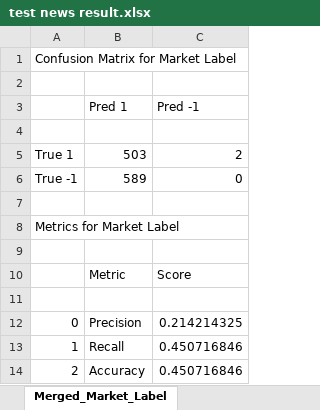
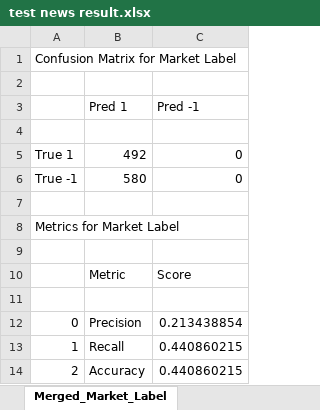
Before and after one commit to CZ-ZL/LLM-News-Label, an Excel workbook: testing data/test news result.xlsx, sheet Merged_Market_Label, drawn as a sheet; values as stored, in another font and other column widths than the file's, no borders; the diff names each change by its address in the sheet, - before the commit and + after, or states it on an @@ line.

```diff
--- a/testing data/test news result.xlsx (sheet Merged_Market_Label)
+++ b/testing data/test news result.xlsx (sheet Merged_Market_Label)
-B5 (Pred 1): 503
+B5 (Pred 1): 492
-C5 (Pred -1): 2
+C5 (Pred -1): 0
-B6 (Pred 1): 589
+B6 (Pred 1): 580
-C12 (Pred -1): 0.214214325
+C12 (Pred -1): 0.213438854
-C13:C14 (Pred -1): 0.450716846
+C13:C14 (Pred -1): 0.440860215
```
Also changed, not shown: sheet Sheet1, testing data/test news file.xlsx.
